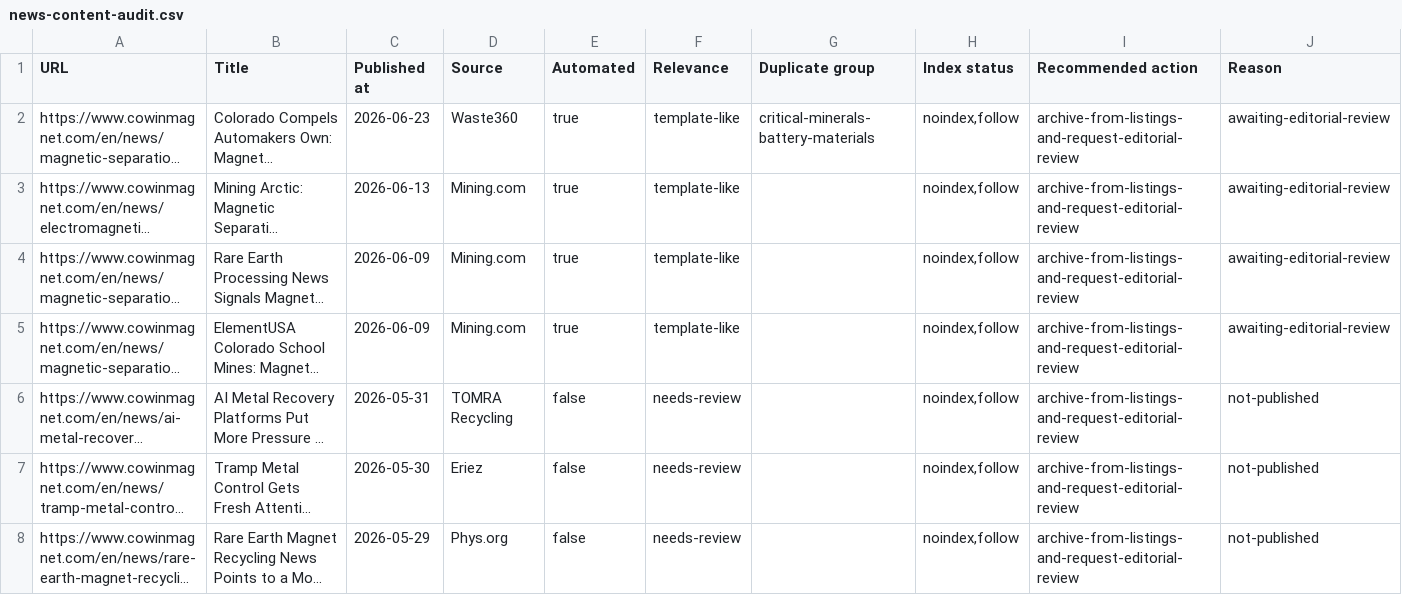
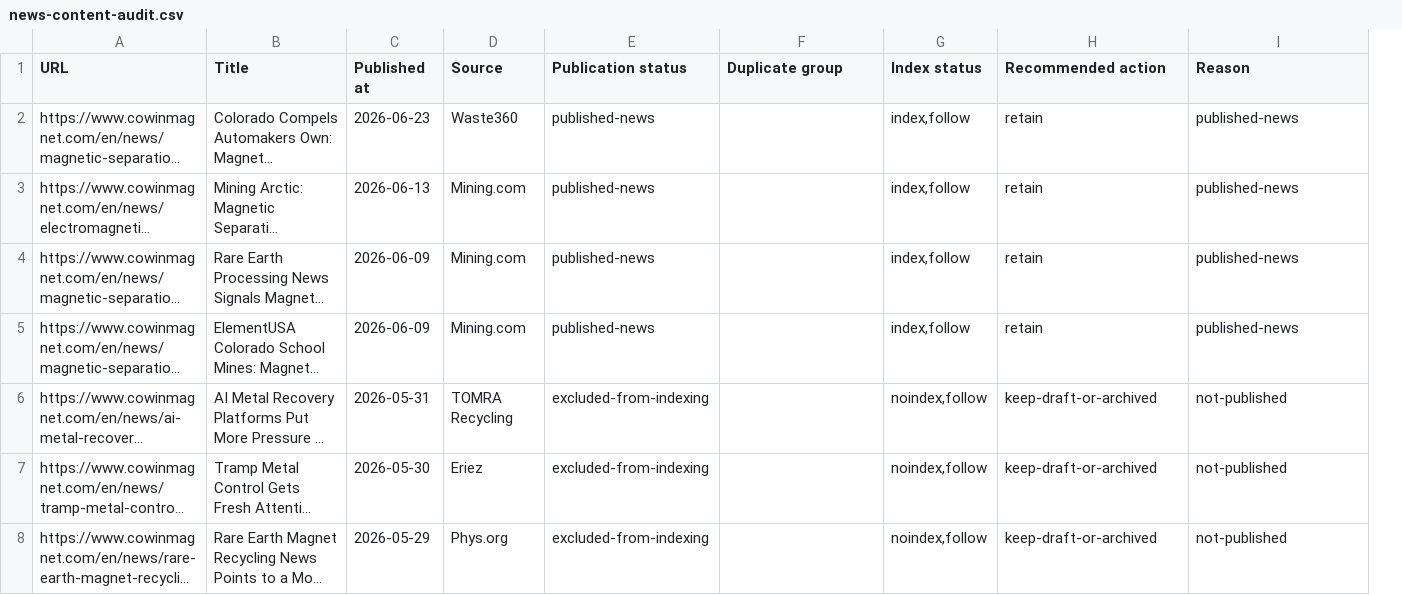
Before and after one commit to shagaofeng-rgb/cowinmagnet, a CSV file: docs/seo-audit/news-content-audit.csv, drawn as a sheet; long unchanged cells end in …; removed rows and columns are numbered as before the commit, all else as after; the diff names each change by its address in the sheet, - before the commit and + after, or states it on an @@ line.

```diff
--- a/docs/seo-audit/news-content-audit.csv
+++ b/docs/seo-audit/news-content-audit.csv
-column E (Automated), rows 2-8: true | true | true | true | false | false | false
-column F (Relevance), rows 2-8: template-like | template-like | template-like | template-like | needs-review | needs-review | needs-review
+column E (Publication status), rows 2-8: published-news | published-news | published-news | published-news | excluded-from-indexing | excluded-from-indexing | excluded-from-indexing
-F2 (Duplicate group): critical-minerals-battery-materials
+F2 (Duplicate group): (empty)
-G2:G5 (Index status): noindex,follow
+G2:G5 (Index status): index,follow
-H2:H5 (Recommended action): archive-from-listings-and-request-editorial-review
+H2:H5 (Recommended action): retain
-I2:I5 (Reason): awaiting-editorial-review
+I2:I5 (Reason): published-news
-H6:H8 (Recommended action): archive-from-listings-and-request-editorial-review
+H6:H8 (Recommended action): keep-draft-or-archived
```
Also changed, not shown: 15 other files.
